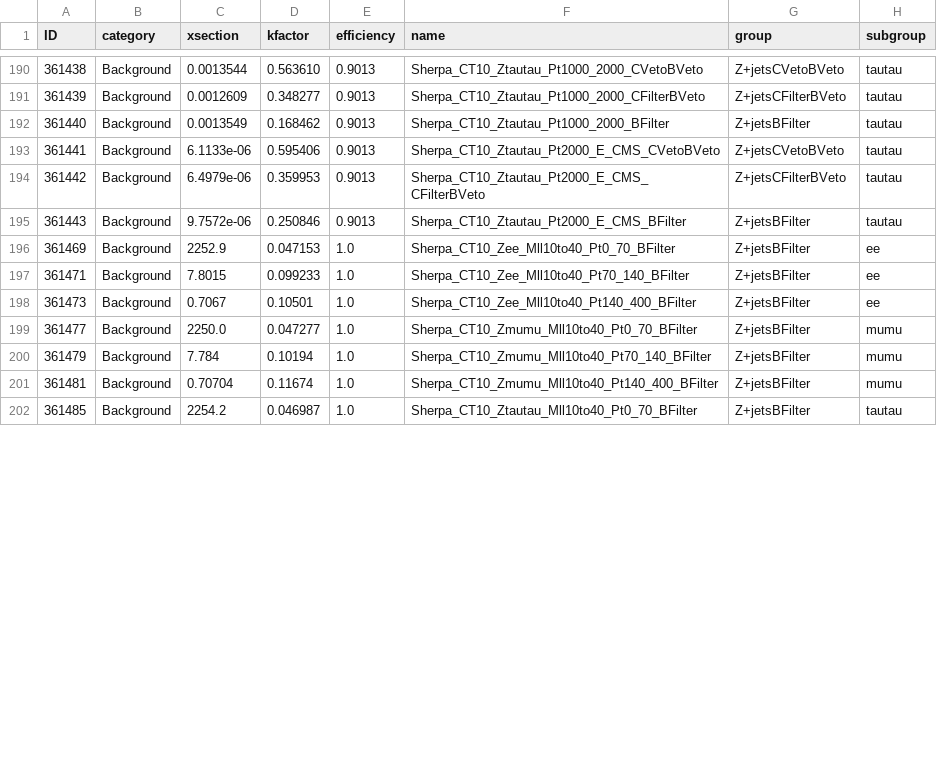
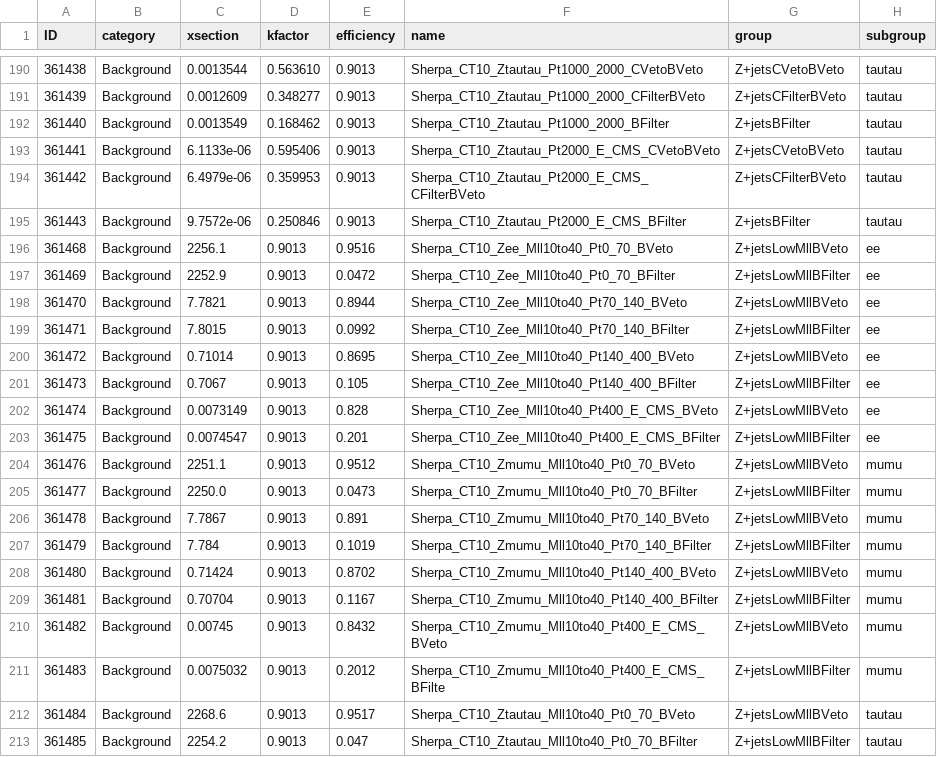
Before and after one commit to mmilesi/ATLAS, a CSV file: PlotUtils/Files/samples2015_HTopMultilep_25ns.csv, drawn as a sheet; only a part is shown, gaps mark what is left out; the diff covers the shown part only.

```diff
--- a/PlotUtils/Files/samples2015_HTopMultilep_25ns.csv
+++ b/PlotUtils/Files/samples2015_HTopMultilep_25ns.csv
@@ -195,8 +195,19 @@ ID,category,xsection,kfactor,efficiency,name,group,subgroup
 361443,Background,9.7572e-06,0.250846,0.9013,Sherpa_CT10_Ztautau_Pt2000_E_CMS_BFilter,Z+jetsBFilter,tautau
-361469,Background,2252.9,0.047153,1.0,Sherpa_CT10_Zee_Mll10to40_Pt0_70_BFilter,Z+jetsBFilter,ee
-361471,Background,7.8015,0.099233,1.0,Sherpa_CT10_Zee_Mll10to40_Pt70_140_BFilter,Z+jetsBFilter,ee
-361473,Background,0.7067,0.10501,1.0,Sherpa_CT10_Zee_Mll10to40_Pt140_400_BFilter,Z+jetsBFilter,ee
-361477,Background,2250.0,0.047277,1.0,Sherpa_CT10_Zmumu_Mll10to40_Pt0_70_BFilter,Z+jetsBFilter,mumu
-361479,Background,7.784,0.10194,1.0,Sherpa_CT10_Zmumu_Mll10to40_Pt70_140_BFilter,Z+jetsBFilter,mumu
-361481,Background,0.70704,0.11674,1.0,Sherpa_CT10_Zmumu_Mll10to40_Pt140_400_BFilter,Z+jetsBFilter,mumu
-361485,Background,2254.2,0.046987,1.0,Sherpa_CT10_Ztautau_Mll10to40_Pt0_70_BFilter,Z+jetsBFilter,tautau
+361468,Background,2256.1,0.9013,0.9516,Sherpa_CT10_Zee_Mll10to40_Pt0_70_BVeto,Z+jetsLowMllBVeto,ee
+361469,Background,2252.9,0.9013,0.0472,Sherpa_CT10_Zee_Mll10to40_Pt0_70_BFilter,Z+jetsLowMllBFilter,ee
+361470,Background,7.7821,0.9013,0.8944,Sherpa_CT10_Zee_Mll10to40_Pt70_140_BVeto,Z+jetsLowMllBVeto,ee
+361471,Background,7.8015,0.9013,0.0992,Sherpa_CT10_Zee_Mll10to40_Pt70_140_BFilter,Z+jetsLowMllBFilter,ee
+361472,Background,0.71014,0.9013,0.8695,Sherpa_CT10_Zee_Mll10to40_Pt140_400_BVeto,Z+jetsLowMllBVeto,ee
+361473,Background,0.7067,0.9013,0.105,Sherpa_CT10_Zee_Mll10to40_Pt140_400_BFilter,Z+jetsLowMllBFilter,ee
+361474,Background,0.0073149,0.9013,0.828,Sherpa_CT10_Zee_Mll10to40_Pt400_E_CMS_BVeto,Z+jetsLowMllBVeto,ee
+361475,Background,0.0074547,0.9013,0.201,Sherpa_CT10_Zee_Mll10to40_Pt400_E_CMS_BFilter,Z+jetsLowMllBFilter,ee
+361476,Background,2251.1,0.9013,0.9512,Sherpa_CT10_Zmumu_Mll10to40_Pt0_70_BVeto,Z+jetsLowMllBVeto,mumu
+361477,Background,2250.0,0.9013,0.0473,Sherpa_CT10_Zmumu_Mll10to40_Pt0_70_BFilter,Z+jetsLowMllBFilter,mumu
+361478,Background,7.7867,0.9013,0.891,Sherpa_CT10_Zmumu_Mll10to40_Pt70_140_BVeto,Z+jetsLowMllBVeto,mumu
+361479,Background,7.784,0.9013,0.1019,Sherpa_CT10_Zmumu_Mll10to40_Pt70_140_BFilter,Z+jetsLowMllBFilter,mumu
+361480,Background,0.71424,0.9013,0.8702,Sherpa_CT10_Zmumu_Mll10to40_Pt140_400_BVeto,Z+jetsLowMllBVeto,mumu
+361481,Background,0.70704,0.9013,0.1167,Sherpa_CT10_Zmumu_Mll10to40_Pt140_400_BFilter,Z+jetsLowMllBFilter,mumu
+361482,Background,0.00745,0.9013,0.8432,Sherpa_CT10_Zmumu_Mll10to40_Pt400_E_CMS_BVeto,Z+jetsLowMllBVeto,mumu
+361483,Background,0.0075032,0.9013,0.2012,Sherpa_CT10_Zmumu_Mll10to40_Pt400_E_CMS_BFilte,Z+jetsLowMllBFilter,mumu
+361484,Background,2268.6,0.9013,0.9517,Sherpa_CT10_Ztautau_Mll10to40_Pt0_70_BVeto,Z+jetsLowMllBVeto,tautau
+361485,Background,2254.2,0.9013,0.047,Sherpa_CT10_Ztautau_Mll10to40_Pt0_70_BFilter,Z+jetsLowMllBFilter,tautau
```
Also changed, not shown: 4 added rows and 6 edited cells elsewhere in this file, 23 other files.
